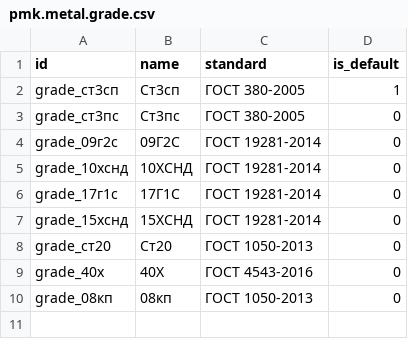
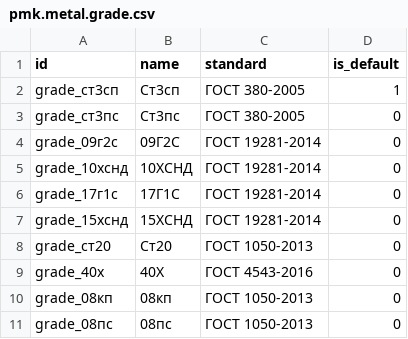
Before and after one commit to kripakrip88/factory-platform, a CSV file: experiments/odoo/addons/pmk_calc/data/pmk.metal.grade.csv, drawn as a sheet.

```diff
--- a/experiments/odoo/addons/pmk_calc/data/pmk.metal.grade.csv
+++ b/experiments/odoo/addons/pmk_calc/data/pmk.metal.grade.csv
@@ -10 +10,2 @@ grade_40х,40Х,ГОСТ 4543-2016,0
 grade_08кп,08кп,ГОСТ 1050-2013,0
+grade_08пс,08пс,ГОСТ 1050-2013,0
```
Also changed, not shown: 4 other files.
